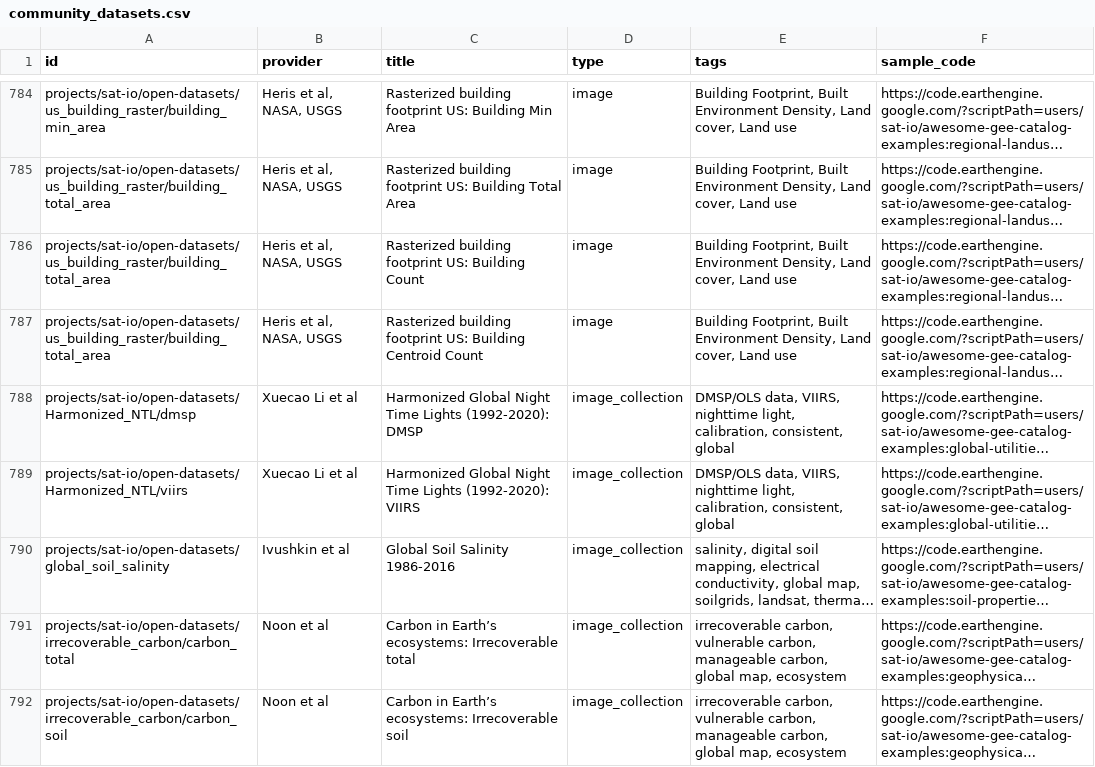
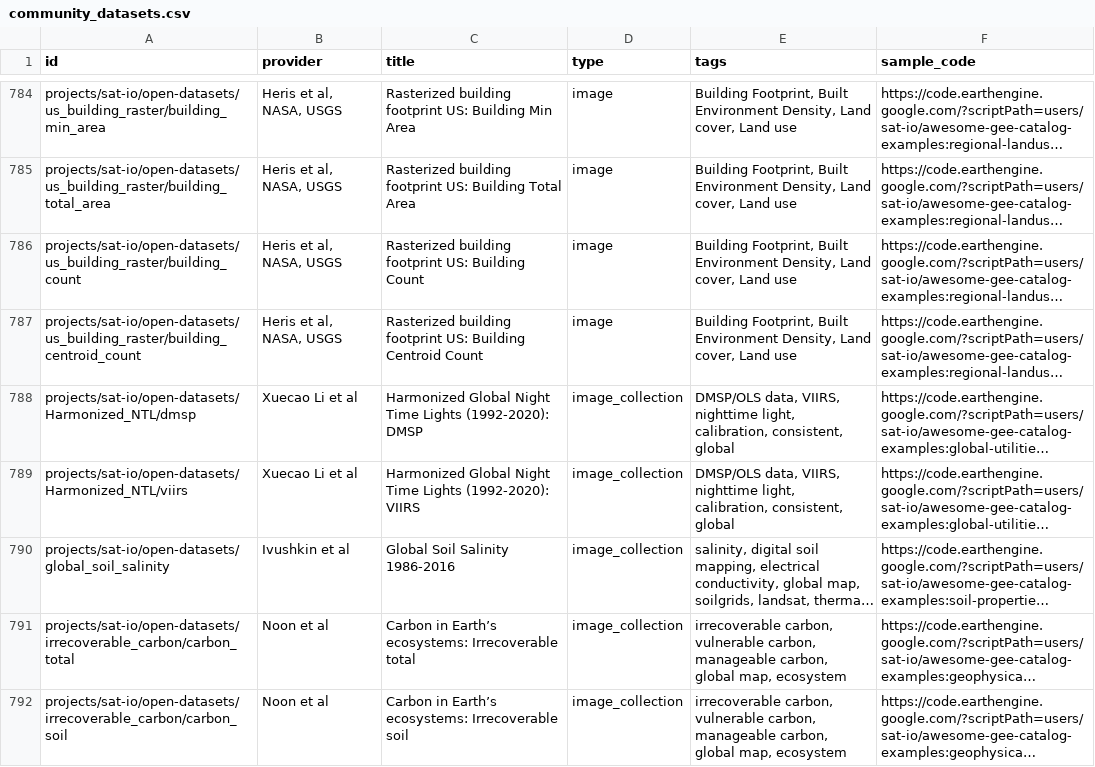
Before and after one commit to samapriya/awesome-gee-community-datasets, a CSV file: community_datasets.csv, drawn as a sheet; only a part is shown, gaps mark what is left out; long unchanged cells end in …; the diff names each change by its address in the sheet, - before the commit and + after, or states it on an @@ line.

```diff
--- a/community_datasets.csv
+++ b/community_datasets.csv
-A786 (id): projects/sat-io/open-datasets/us_building_raster/building_total_area
+A786 (id): projects/sat-io/open-datasets/us_building_raster/building_count
-A787 (id): projects/sat-io/open-datasets/us_building_raster/building_total_area
+A787 (id): projects/sat-io/open-datasets/us_building_raster/building_centroid_count
```
